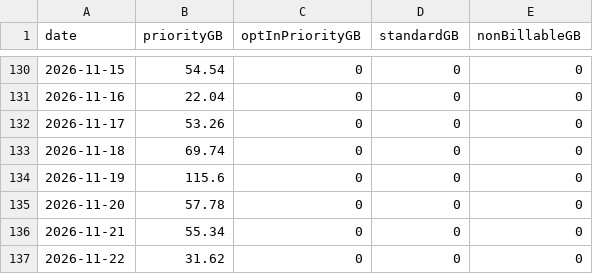
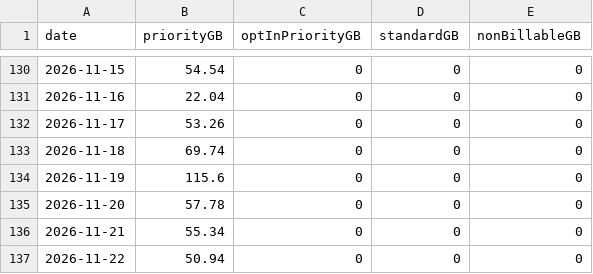
Before and after one commit to huntercole25/SciStarlinkDashboard, a CSV file: starlink_daily_usage.csv, drawn as a sheet; only a part is shown, gaps mark what is left out.

```diff
--- a/starlink_daily_usage.csv
+++ b/starlink_daily_usage.csv
@@ -136,2 +136,2 @@ date,priorityGB,optInPriorityGB,standardGB,nonBillableGB
 2026-11-21,55.34,0,0,0
-2026-11-22,31.62,0,0,0
+2026-11-22,50.94,0,0,0
```
Also changed, not shown: 1 other file.
